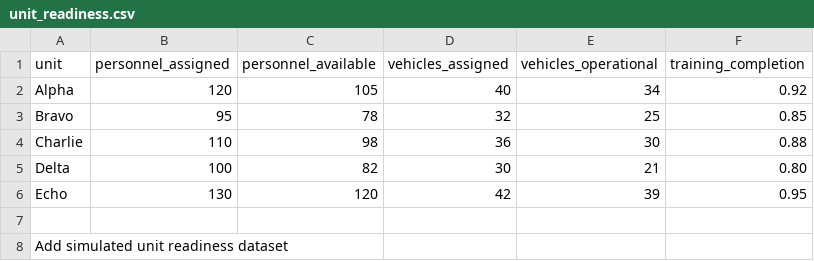
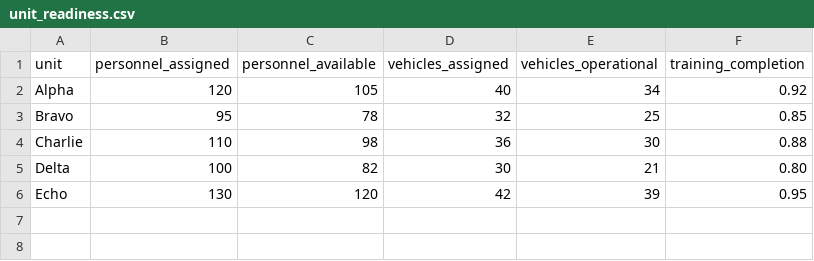
Before and after one commit to raheelgudeman/data-analysis-for-military-opereations, a CSV file: data/unit_readiness.csv, drawn as a sheet.

Commit message:
Update unit_readiness.csv

```diff
--- a/data/unit_readiness.csv
+++ b/data/unit_readiness.csv
@@ -6,3 +6 @@ Delta,100,82,30,21,0.80
 Echo,130,120,42,39,0.95
-
-Add simulated unit readiness dataset
```
